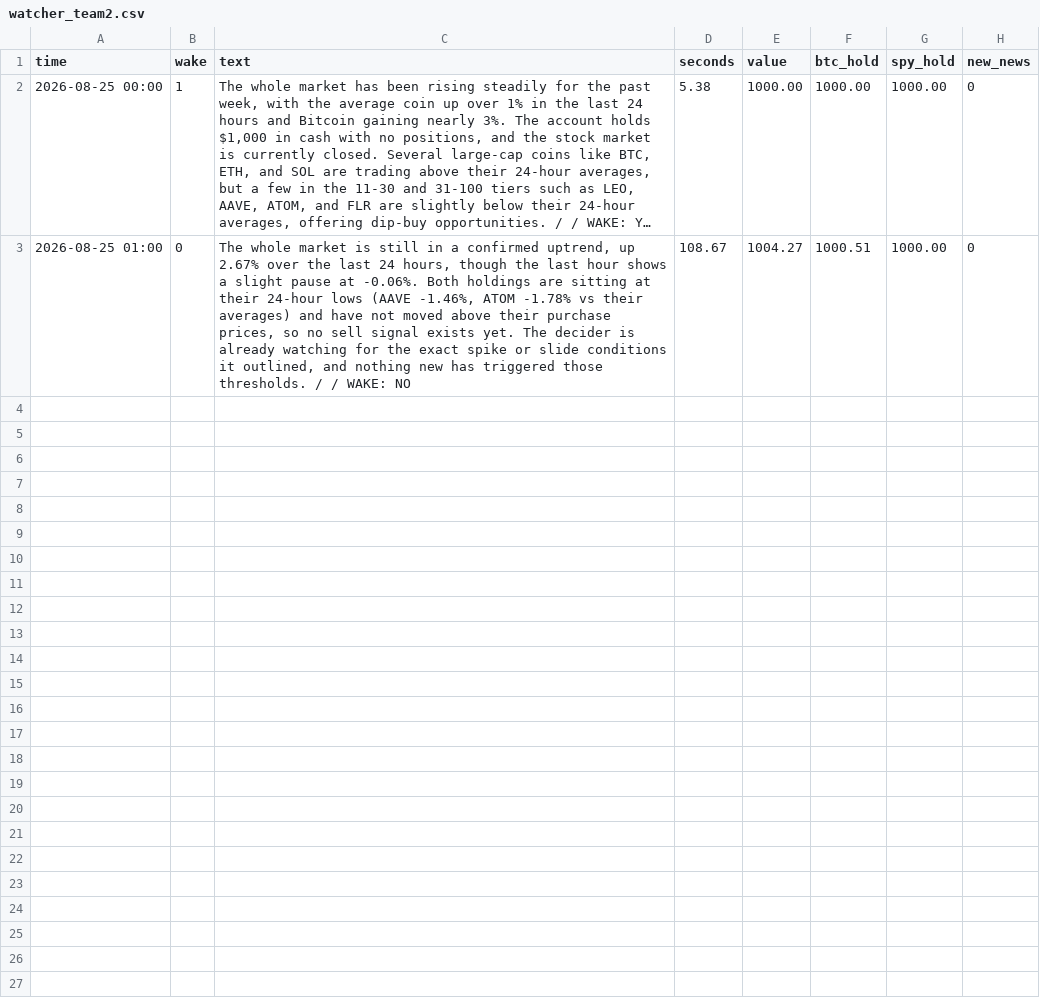
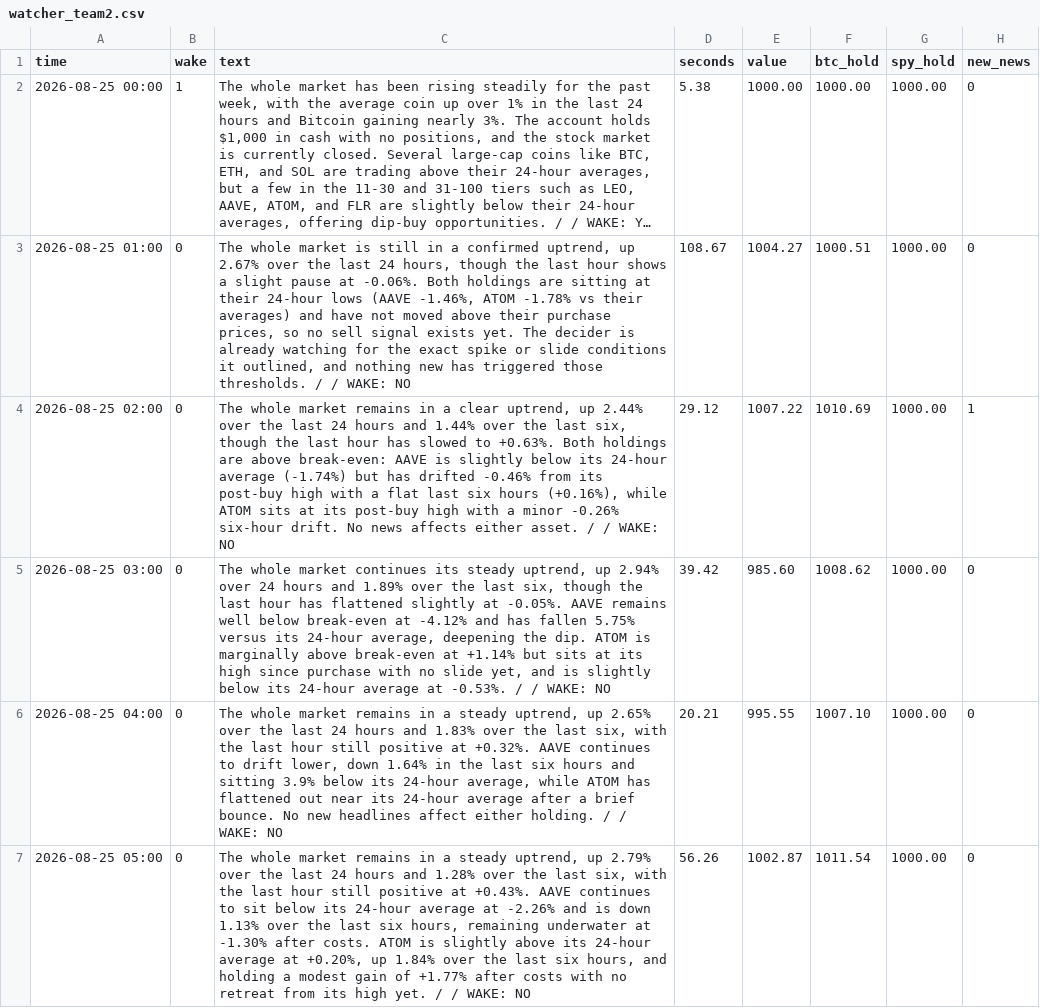
Before and after one commit to osofat100-cmyk/Machine-, a CSV file: mixed/watcher_team2.csv, drawn as a sheet; long unchanged cells end in ….

```diff
--- a/mixed/watcher_team2.csv
+++ b/mixed/watcher_team2.csv
@@ -3 +3,5 @@ time,wake,text,seconds,value,btc_hold,spy_hold,new_news
 2026-08-25 01:00,0,"The whole market is still in a confirmed uptrend, up 2.67% over the last 24 hours, though the last hour shows a slight pause at -0.06%. Both holdings are sitting at their 24-hour lows (AAVE -1.46%, ATOM -1.78% vs their averages) and have not moved above their purchase prices, so no sell signal exists yet. The decider is already watching for the exact spike or slide conditions it outlined, and nothing new has triggered those thresholds. /  / WAKE: NO",108.67,1004.27,1000.51,1000.00,0
+2026-08-25 02:00,0,"The whole market remains in a clear uptrend, up 2.44% over the last 24 hours and 1.44% over the last six, though the last hour has slowed to +0.63%. Both holdings are above break-even: AAVE is slightly below its 24-hour average (-1.74%) but has drifted -0.46% from its post-buy high with a flat last six hours (+0.16%), while ATOM sits at its post-buy high with a minor -0.26% six-hour drift. No news affects either asset. /  / WAKE: NO",29.12,1007.22,1010.69,1000.00,1
+2026-08-25 03:00,0,"The whole market continues its steady uptrend, up 2.94% over 24 hours and 1.89% over the last six, though the last hour has flattened slightly at -0.05%. AAVE remains well below break-even at -4.12% and has fallen 5.75% versus its 24-hour average, deepening the dip. ATOM is marginally above break-even at +1.14% but sits at its high since purchase with no slide yet, and is slightly below its 24-hour average at -0.53%. /  / WAKE: NO",39.42,985.60,1008.62,1000.00,0
+2026-08-25 04:00,0,"The whole market remains in a steady uptrend, up 2.65% over the last 24 hours and 1.83% over the last six, with the last hour still positive at +0.32%. AAVE continues to drift lower, down 1.64% in the last six hours and sitting 3.9% below its 24-hour average, while ATOM has flattened out near its 24-hour average after a brief bounce. No new headlines affect either holding. /  / WAKE: NO",20.21,995.55,1007.10,1000.00,0
+2026-08-25 05:00,0,"The whole market remains in a steady uptrend, up 2.79% over the last 24 hours and 1.28% over the last six, with the last hour still positive at +0.43%. AAVE continues to sit below its 24-hour average at -2.26% and is down 1.13% over the last six hours, remaining underwater at -1.30% after costs. ATOM is slightly above its 24-hour average at +0.20%, up 1.84% over the last six hours, and holding a modest gain of +1.77% after costs with no retreat from its high yet. /  / WAKE: NO",56.26,1002.87,1011.54,1000.00,0
```
Also changed, not shown: mixed/decider_team1.csv, mixed/watcher_team1.csv.
